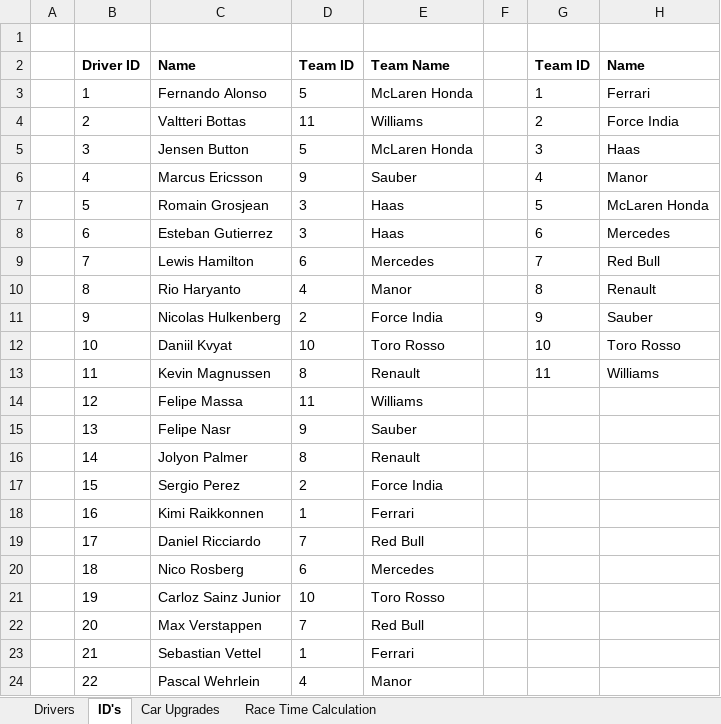
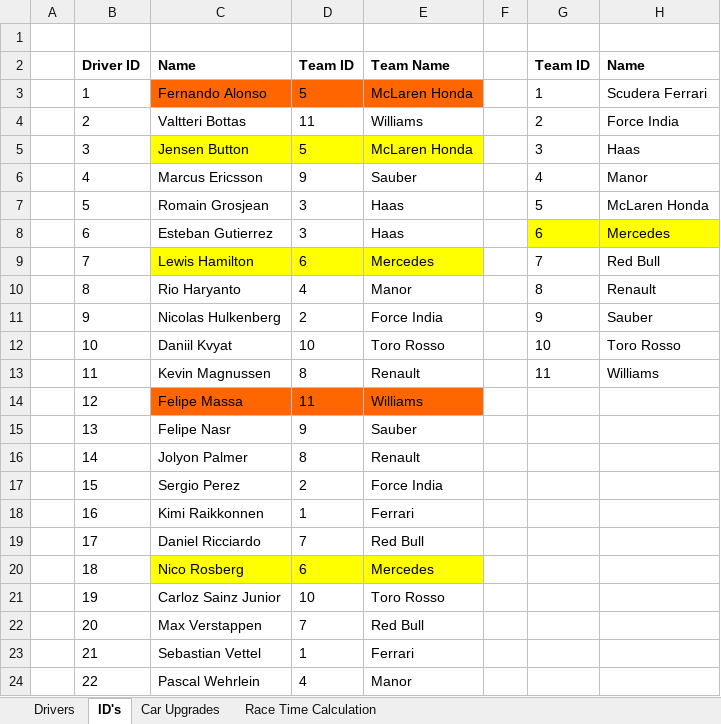
Before and after one commit to mrgunior/A2B-Project, an Excel workbook: Docs/GameData.xlsx, sheet ID's, drawn as a sheet; values as stored, in another font and other column widths than the file's, no borders; charts and pictures not drawn; the diff names each change by its address in the sheet, - before the commit and + after, or states it on an @@ line.

Commit message:
Xls file checked

```diff
--- a/Docs/GameData.xlsx (sheet ID's)
+++ b/Docs/GameData.xlsx (sheet ID's)
-C3:E3 fill: none
+C3:E3 fill: #FF6600
-H3: Ferrari
+H3: Scudera Ferrari
-C5:E5 fill: none
+C5:E5 fill: #FFFF00
-G8:H8 fill: none
+G8:H8 fill: #FFFF00
-C9:E9 fill: none
+C9:E9 fill: #FFFF00
-C14:E14 fill: none
+C14:E14 fill: #FF6600
-C20:E20 fill: none
+C20:E20 fill: #FFFF00
```
Also changed, not shown: charts or pictures.
